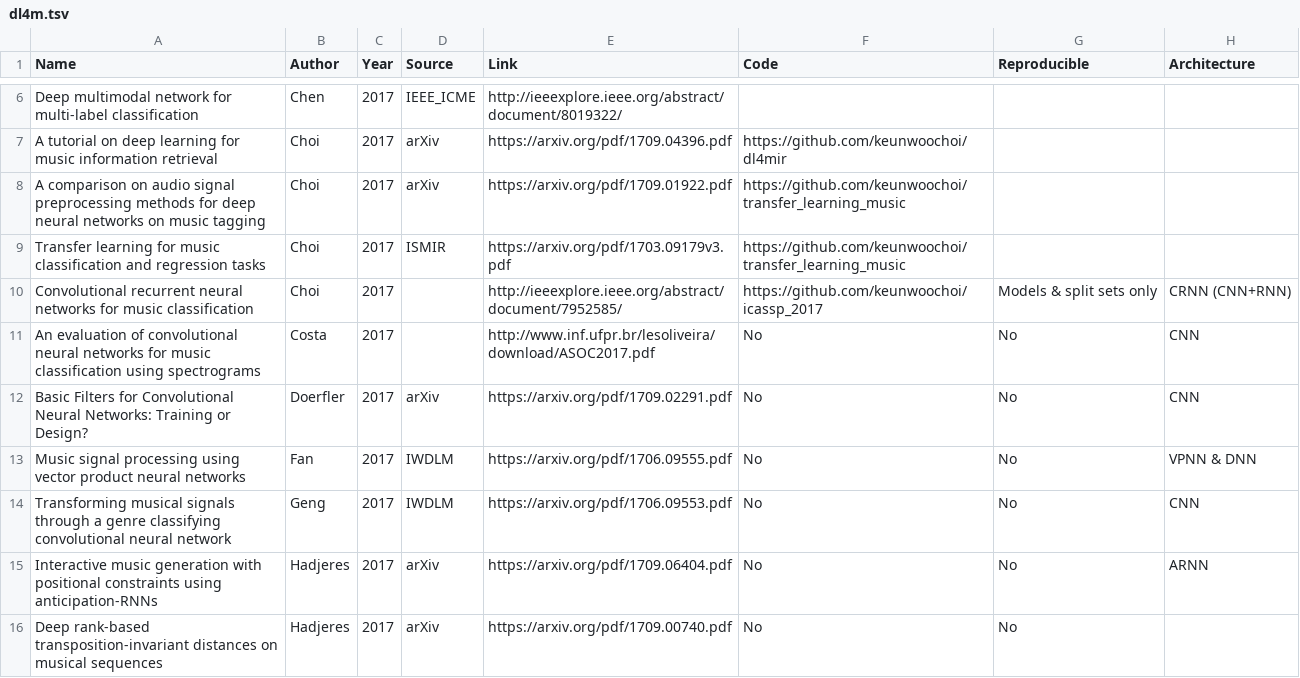
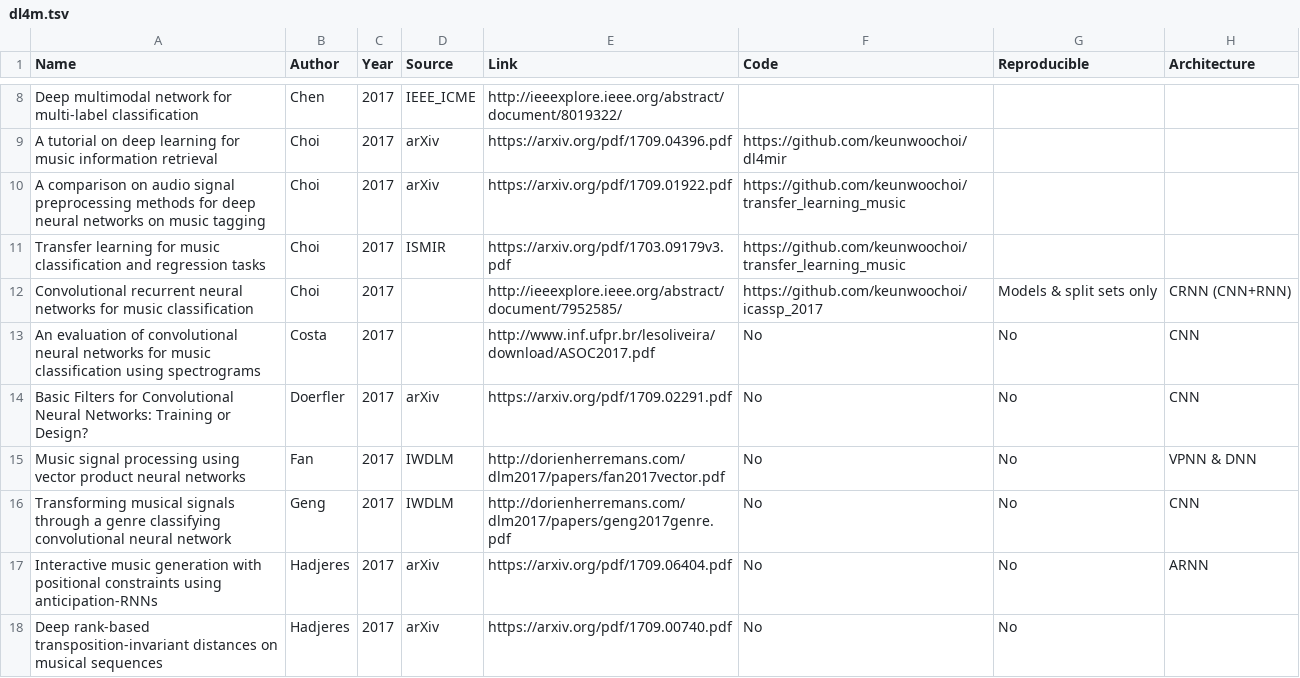
Before and after one commit to ybayle/awesome-deep-learning-music, a TSV file: dl4m.tsv, drawn as a sheet; only a part is shown, gaps mark what is left out; addresses are those after the commit; the diff covers the shown part only; the diff names each change by its address in the sheet, - before the commit and + after, or states it on an @@ line.

```diff
--- a/dl4m.tsv
+++ b/dl4m.tsv
-E15 (Link): https://arxiv.org/pdf/1706.09555.pdf
+E15 (Link): http://dorienherremans.com/dlm2017/papers/fan2017vector.pdf
-E16 (Link): https://arxiv.org/pdf/1706.09553.pdf
+E16 (Link): http://dorienherremans.com/dlm2017/papers/geng2017genre.pdf
```
Also changed, not shown: 8 added rows and 1 edited cell elsewhere in this file, 3 other files.
